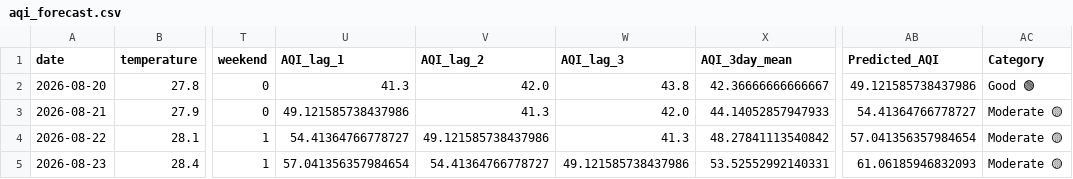
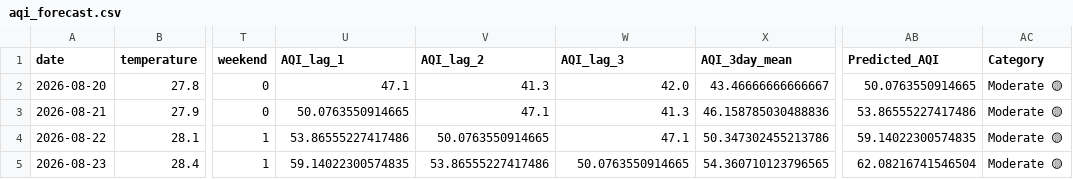
Before and after one commit to mahaamkhan245-cyber/aqi-forecast, a CSV file: data/processed/aqi_forecast.csv, drawn as a sheet; only a part is shown, gaps mark what is left out; the diff names each change by its address in the sheet, - before the commit and + after, or states it on an @@ line.

```diff
--- a/data/processed/aqi_forecast.csv
+++ b/data/processed/aqi_forecast.csv
-U2 (AQI_lag_1): 41.3
+U2 (AQI_lag_1): 47.1
-V2 (AQI_lag_2): 42.0
+V2 (AQI_lag_2): 41.3
-W2 (AQI_lag_3): 43.8
+W2 (AQI_lag_3): 42.0
-X2 (AQI_3day_mean): 42.36666666666667
+X2 (AQI_3day_mean): 43.46666666666667
-AB2 (Predicted_AQI): 49.121585738437986
+AB2 (Predicted_AQI): 50.0763550914665
-AC2 (Category): Good 🟢
+AC2 (Category): Moderate 🟡
-U3 (AQI_lag_1): 49.121585738437986
+U3 (AQI_lag_1): 50.0763550914665
-V3 (AQI_lag_2): 41.3
+V3 (AQI_lag_2): 47.1
-W3 (AQI_lag_3): 42.0
+W3 (AQI_lag_3): 41.3
-X3 (AQI_3day_mean): 44.14052857947933
+X3 (AQI_3day_mean): 46.158785030488836
-AB3 (Predicted_AQI): 54.41364766778727
+AB3 (Predicted_AQI): 53.86555227417486
-U4 (AQI_lag_1): 54.41364766778727
+U4 (AQI_lag_1): 53.86555227417486
-V4 (AQI_lag_2): 49.121585738437986
+V4 (AQI_lag_2): 50.0763550914665
-W4 (AQI_lag_3): 41.3
+W4 (AQI_lag_3): 47.1
-X4 (AQI_3day_mean): 48.27841113540842
+X4 (AQI_3day_mean): 50.347302455213786
-AB4 (Predicted_AQI): 57.041356357984654
+AB4 (Predicted_AQI): 59.14022300574835
-U5 (AQI_lag_1): 57.041356357984654
+U5 (AQI_lag_1): 59.14022300574835
-V5 (AQI_lag_2): 54.41364766778727
+V5 (AQI_lag_2): 53.86555227417486
-W5 (AQI_lag_3): 49.121585738437986
+W5 (AQI_lag_3): 50.0763550914665
-X5 (AQI_3day_mean): 53.52552992140331
+X5 (AQI_3day_mean): 54.360710123796565
-AB5 (Predicted_AQI): 61.06185946832093
+AB5 (Predicted_AQI): 62.08216741546504
```
Also changed, not shown: data/processed/final_features.csv.
